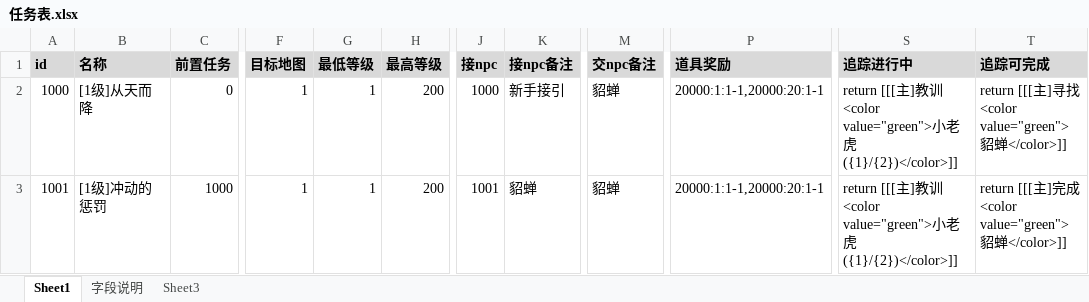
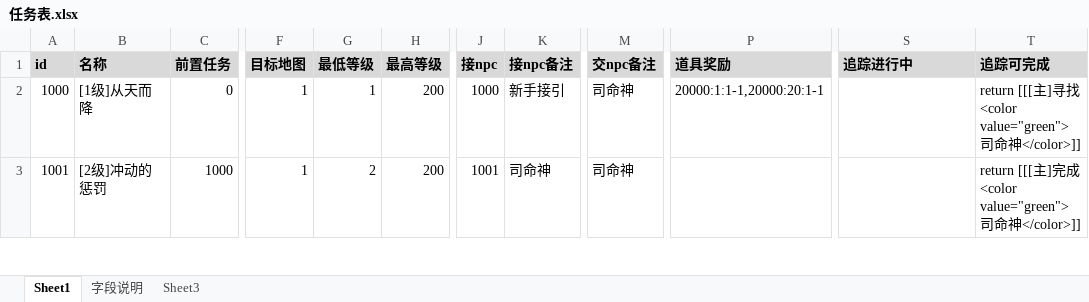
Before and after one commit to Klanly/BWM, an Excel workbook: doc/table/任务表.xlsx, sheet Sheet1, drawn as a sheet; only a part is shown, gaps mark what is left out; values as stored, in another font and other column widths than the file's, no borders; the diff covers the shown part only; the diff names each change by its address in the sheet, - before the commit and + after, or states it on an @@ line.

```diff
--- a/doc/table/任务表.xlsx (sheet Sheet1)
+++ b/doc/table/任务表.xlsx (sheet Sheet1)
-M2:M3 (交npc备注): 貂蝉
+M2:M3 (交npc备注): 司命神
-S2:S3 (追踪进行中): return [[[主]教训<color value="green">小老虎({1}/{2})</color>]]
+S2:S3 (追踪进行中): (empty)
-T2 (追踪可完成): …<color value="green">貂蝉</color>]]
+T2 (追踪可完成): …<color value="green">司命神</color>]]
-B3 (名称): [1级]冲动的惩罚
+B3 (名称): [2级]冲动的惩罚
-G3 (最低等级): 1
+G3 (最低等级): 2
-K3 (接npc备注): 貂蝉
+K3 (接npc备注): 司命神
-P3 (道具奖励): 20000:1:1-1,20000:20:1-1
+P3 (道具奖励): (empty)
-T3 (追踪可完成): …<color value="green">貂蝉</color>]]
+T3 (追踪可完成): …<color value="green">司命神</color>]]
```
Also changed, not shown: 1 added row and 104 edited cells elsewhere in this sheet, doc/table/Npc表.xlsx.
